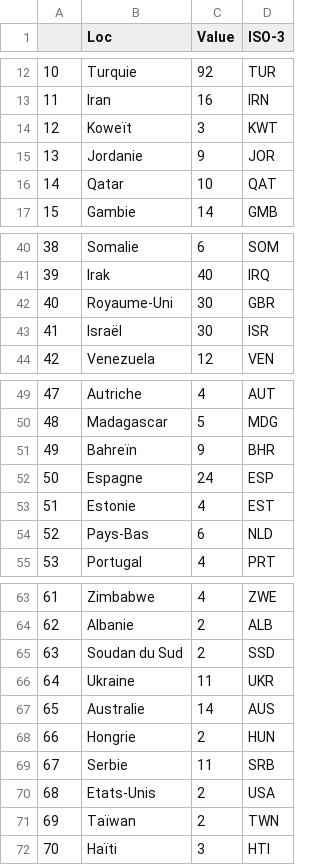
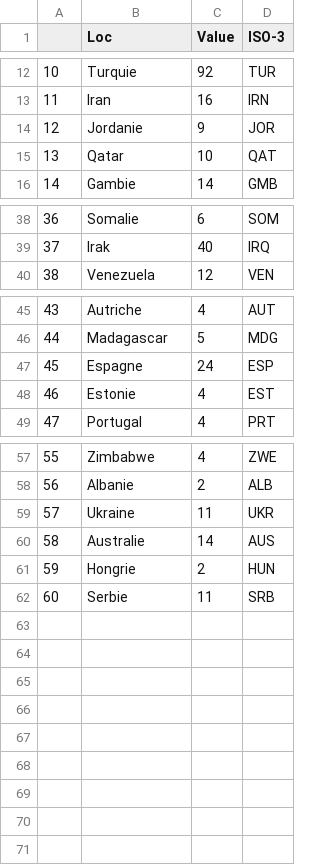
Before and after one commit to SytHamMer/DATA732_PROJ, a CSV file: CountriesSaves/allCoutriesForMALI_SN.csv, drawn as a sheet; only a part is shown, gaps mark what is left out; removed rows and columns are numbered as before the commit, all else as after; the diff covers the shown part only; the diff names each change by its address in the sheet, - before the commit and + after, or states it on an @@ line.

```diff
--- a/CountriesSaves/allCoutriesForMALI_SN.csv
+++ b/CountriesSaves/allCoutriesForMALI_SN.csv
-row 14: 12 | Koweït | 3 | KWT
@@ column A renumbered between rows 14 and 62 @@
-row 42: 40 | Royaume-Uni | 30 | GBR
-row 43: 41 | Israël | 30 | ISR
-row 51: 49 | Bahreïn | 9 | BHR
-row 54: 52 | Pays-Bas | 6 | NLD
-row 65: 63 | Soudan du Sud | 2 | SSD
-row 70: 68 | Etats-Unis | 2 | USA
-row 71: 69 | Taïwan | 2 | TWN
-row 72: 70 | Haïti | 3 | HTI
```
Also changed, not shown: 1 removed row elsewhere in this file, CountriesSaves/allCoutriesForFRANCE_ER.csv, CountriesSaves/allCoutriesForFRANCE_FP.csv, 36 other files.
